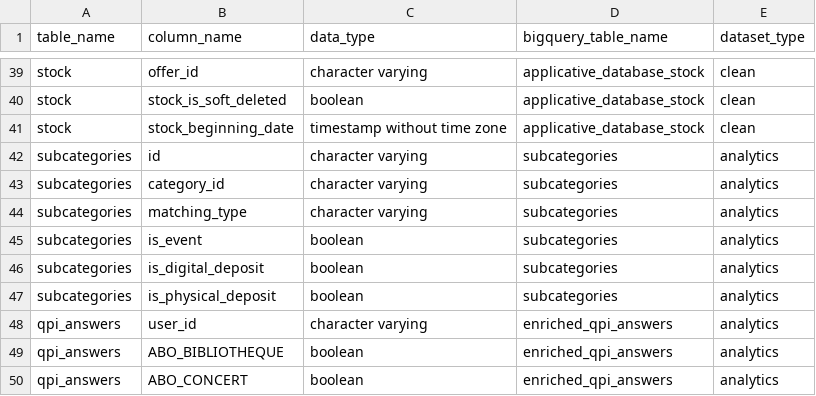
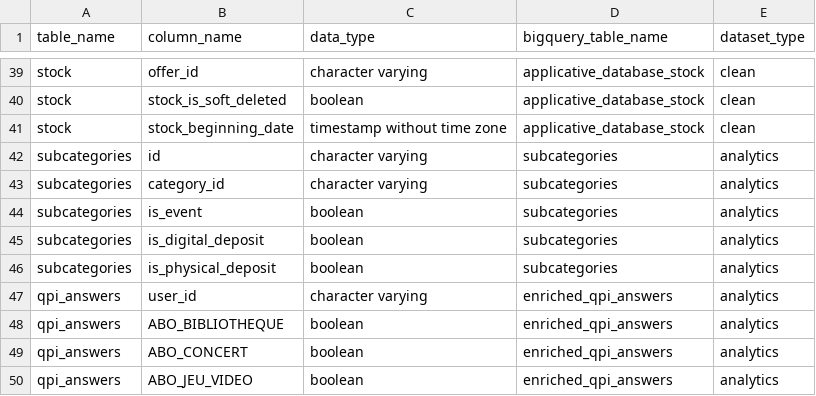
Before and after one commit to pass-culture/data-gcp, a CSV file: orchestration/dags/tables.csv, drawn as a sheet; only a part is shown, gaps mark what is left out; the shorter side is filled out with more unchanged rows.

Commit message:
[PC-14100bis] rm subcat matching type refs

```diff
--- a/orchestration/dags/tables.csv
+++ b/orchestration/dags/tables.csv
@@ -43,3 +43,2 @@ subcategories,id,character varying,subcategories,analytics
 subcategories,category_id,character varying,subcategories,analytics
-subcategories,matching_type,character varying,subcategories,analytics
 subcategories,is_event,boolean,subcategories,analytics
```
Also changed, not shown: 3 other files.
